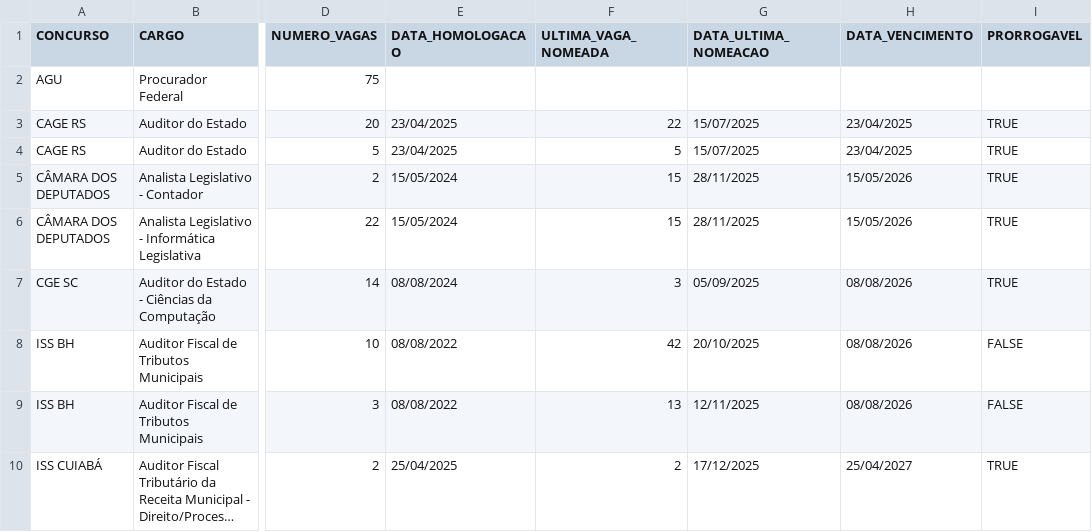
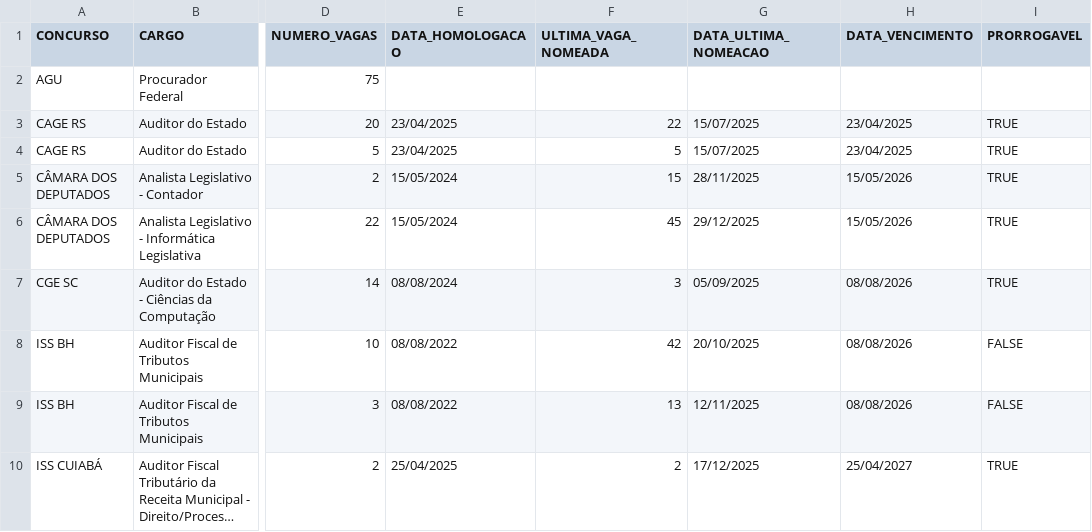
Before and after one commit to observatoriosefmg/observatoriosefmg.github.io, a CSV file: evasao/data/outros_concursos.csv, drawn as a sheet; only a part is shown, gaps mark what is left out; long unchanged cells end in …; the diff names each change by its address in the sheet, - before the commit and + after, or states it on an @@ line.

Commit message:
camara

```diff
--- a/evasao/data/outros_concursos.csv
+++ b/evasao/data/outros_concursos.csv
-F6 (ULTIMA_VAGA_NOMEADA): 15
+F6 (ULTIMA_VAGA_NOMEADA): 45
-G6 (DATA_ULTIMA_NOMEACAO): 28/11/2025
+G6 (DATA_ULTIMA_NOMEACAO): 29/12/2025
```
